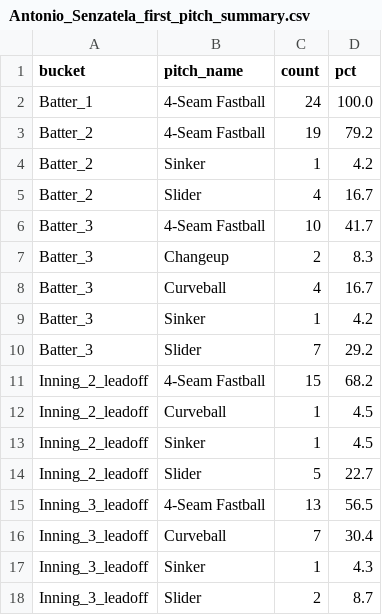
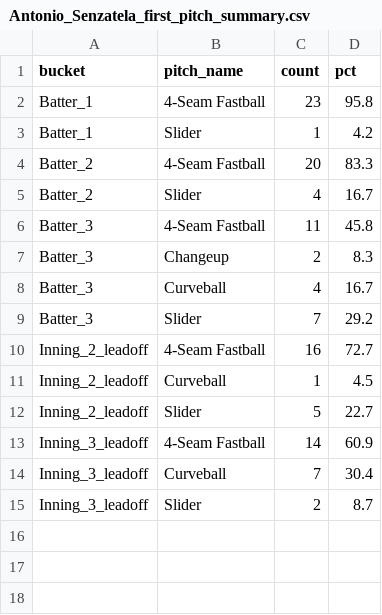
Before and after one commit to kuhny243/pitch-mix-tracker, a CSV file: Antonio_Senzatela_first_pitch_summary.csv, drawn as a sheet.

```diff
--- a/Antonio_Senzatela_first_pitch_summary.csv
+++ b/Antonio_Senzatela_first_pitch_summary.csv
@@ -1,18 +1,15 @@
 bucket,pitch_name,count,pct
-Batter_1,4-Seam Fastball,24,100.0
-Batter_2,4-Seam Fastball,19,79.2
-Batter_2,Sinker,1,4.2
+Batter_1,4-Seam Fastball,23,95.8
+Batter_1,Slider,1,4.2
+Batter_2,4-Seam Fastball,20,83.3
 Batter_2,Slider,4,16.7
-Batter_3,4-Seam Fastball,10,41.7
+Batter_3,4-Seam Fastball,11,45.8
 Batter_3,Changeup,2,8.3
 Batter_3,Curveball,4,16.7
-Batter_3,Sinker,1,4.2
 Batter_3,Slider,7,29.2
-Inning_2_leadoff,4-Seam Fastball,15,68.2
+Inning_2_leadoff,4-Seam Fastball,16,72.7
 Inning_2_leadoff,Curveball,1,4.5
-Inning_2_leadoff,Sinker,1,4.5
 Inning_2_leadoff,Slider,5,22.7
-Inning_3_leadoff,4-Seam Fastball,13,56.5
+Inning_3_leadoff,4-Seam Fastball,14,60.9
 Inning_3_leadoff,Curveball,7,30.4
-Inning_3_leadoff,Sinker,1,4.3
 Inning_3_leadoff,Slider,2,8.7
```
Also changed, not shown: Antonio_Senzatela_first_pitch.csv, Ben_Lively_first_pitch.csv, 8 other files.
